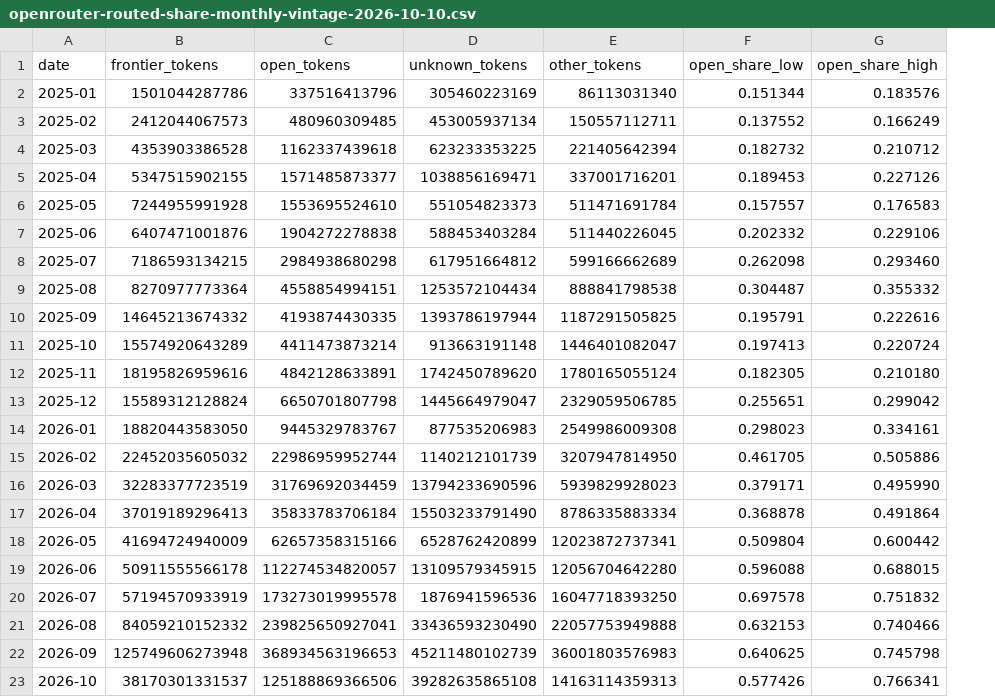
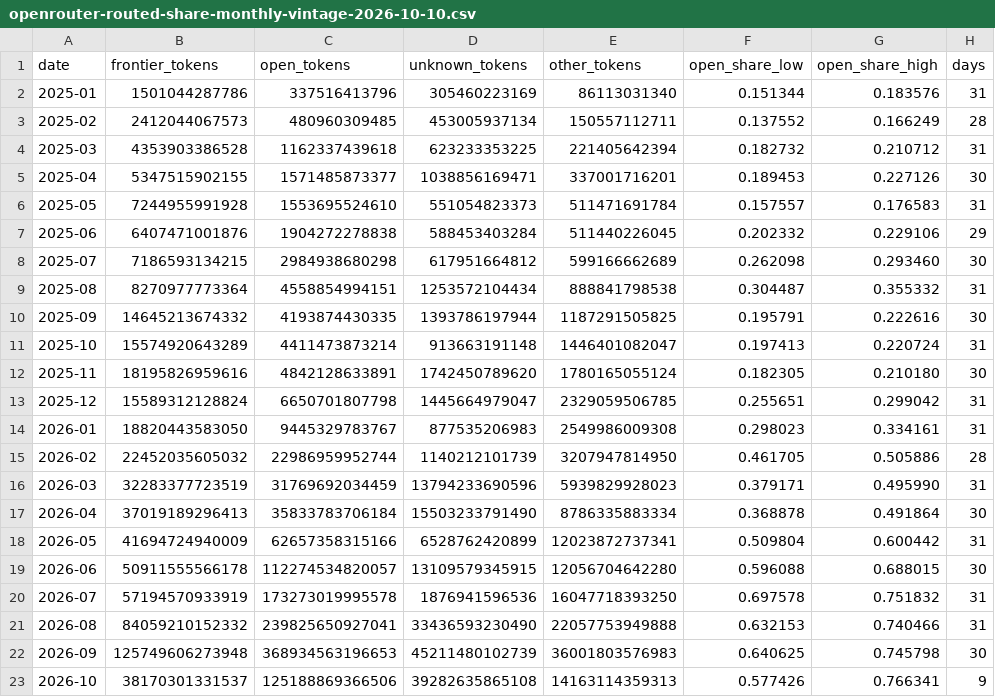
Before and after one commit to halcyonic-systems/facets, a CSV file: assets/data/openrouter-routed-share-monthly-vintage-2026-10-10.csv, drawn as a sheet; the diff names each change by its address in the sheet, - before the commit and + after, or states it on an @@ line.

```diff
--- a/assets/data/openrouter-routed-share-monthly-vintage-2026-10-10.csv
+++ b/assets/data/openrouter-routed-share-monthly-vintage-2026-10-10.csv
+column H (days), rows 2-23: 31 | 28 | 31 | 30 | 31 | 29 | 30 | 31 | 30 | 31 | 30 | 31 | 31 | 28 | 31 | 30 | 31 | 30 | 31 | 31 | 30 | 9
```
Also changed, not shown: 5 other files.
